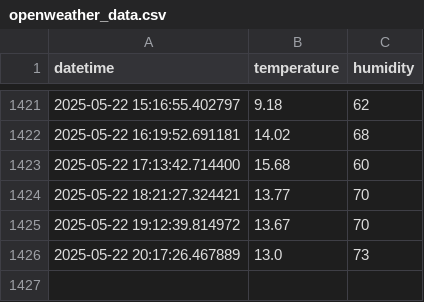
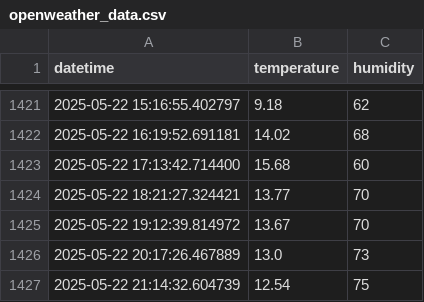
Before and after one commit to Romel-Lou22/openweather-automation, a CSV file: openweather_data.csv, drawn as a sheet; only a part is shown, gaps mark what is left out; the diff names each change by its address in the sheet, - before the commit and + after, or states it on an @@ line.

Commit message:
Actualización automática de datos de OpenWeather [skip ci]

```diff
--- a/openweather_data.csv
+++ b/openweather_data.csv
+row 1427: 2025-05-22 21:14:32.604739 | 12.54 | 75
```
